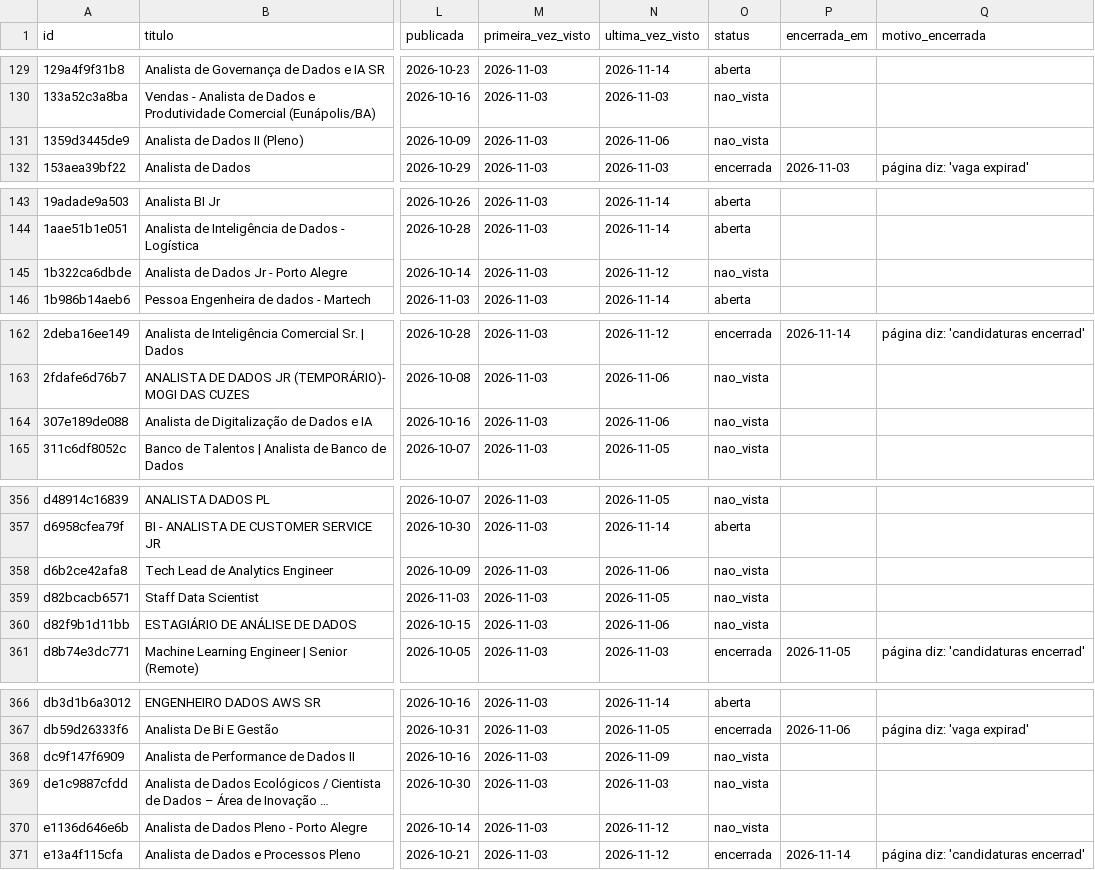
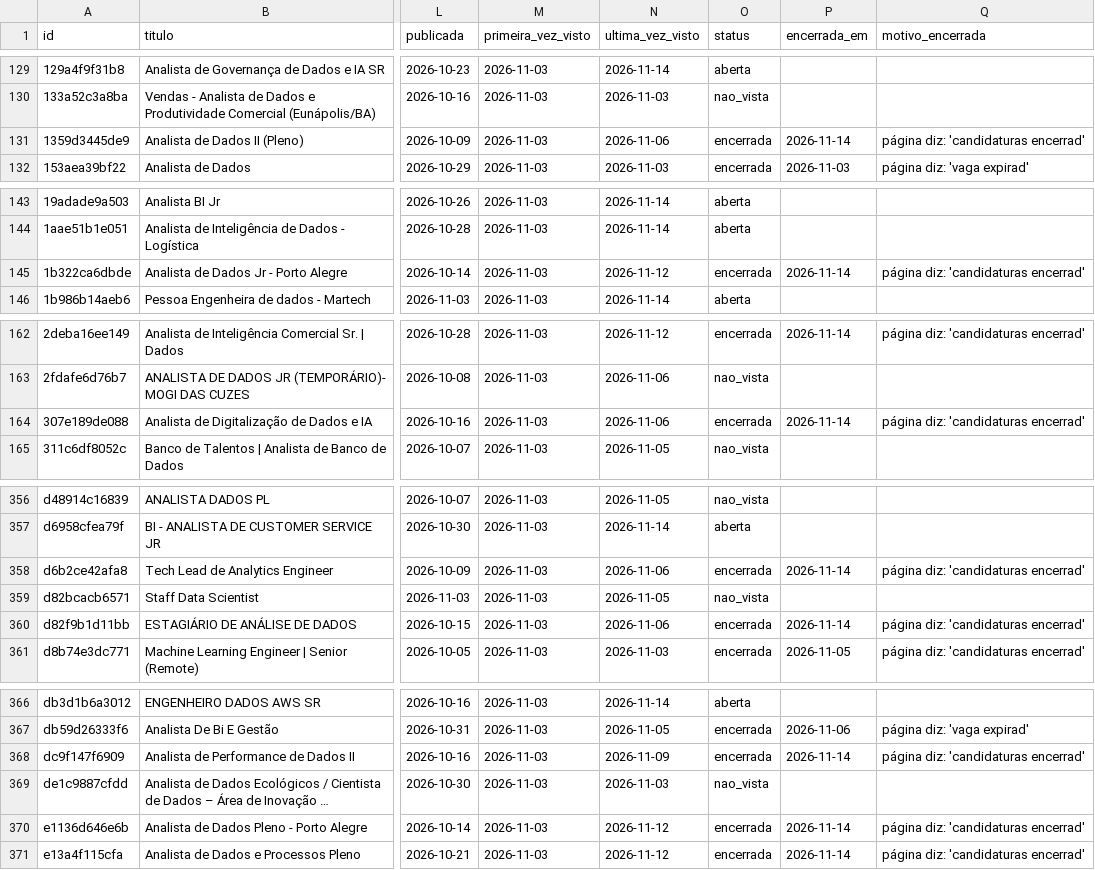
Before and after one commit to wuldson-franco/nerd-data-lab-vagas, a CSV file: dados/vagas_historico.csv, drawn as a sheet; only a part is shown, gaps mark what is left out; long unchanged cells end in …; the diff covers the shown part only; the diff names each change by its address in the sheet, - before the commit and + after, or states it on an @@ line.

```diff
--- a/dados/vagas_historico.csv
+++ b/dados/vagas_historico.csv
-O131 (status): nao_vista
+O131 (status): encerrada
-P131 (encerrada_em): (empty)
+P131 (encerrada_em): 2026-11-14
-Q131 (motivo_encerrada): (empty)
+Q131 (motivo_encerrada): página diz: 'candidaturas encerrad'
-O145 (status): nao_vista
+O145 (status): encerrada
-P145 (encerrada_em): (empty)
+P145 (encerrada_em): 2026-11-14
-Q145 (motivo_encerrada): (empty)
+Q145 (motivo_encerrada): página diz: 'candidaturas encerrad'
-O164 (status): nao_vista
+O164 (status): encerrada
-P164 (encerrada_em): (empty)
+P164 (encerrada_em): 2026-11-14
-Q164 (motivo_encerrada): (empty)
+Q164 (motivo_encerrada): página diz: 'candidaturas encerrad'
-O358 (status): nao_vista
+O358 (status): encerrada
-P358 (encerrada_em): (empty)
+P358 (encerrada_em): 2026-11-14
-Q358 (motivo_encerrada): (empty)
+Q358 (motivo_encerrada): página diz: 'candidaturas encerrad'
-O360 (status): nao_vista
+O360 (status): encerrada
-P360 (encerrada_em): (empty)
+P360 (encerrada_em): 2026-11-14
-Q360 (motivo_encerrada): (empty)
+Q360 (motivo_encerrada): página diz: 'candidaturas encerrad'
-O368 (status): nao_vista
+O368 (status): encerrada
-P368 (encerrada_em): (empty)
+P368 (encerrada_em): 2026-11-14
-Q368 (motivo_encerrada): (empty)
+Q368 (motivo_encerrada): página diz: 'candidaturas encerrad'
-O370 (status): nao_vista
+O370 (status): encerrada
-P370 (encerrada_em): (empty)
+P370 (encerrada_em): 2026-11-14
-Q370 (motivo_encerrada): (empty)
+Q370 (motivo_encerrada): página diz: 'candidaturas encerrad'
```
Also changed, not shown: 48 edited cells elsewhere in this file, 2 other files.
